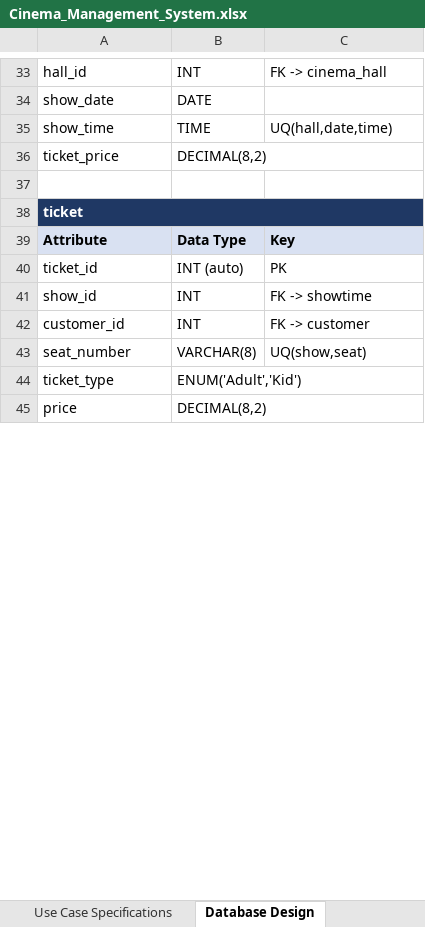
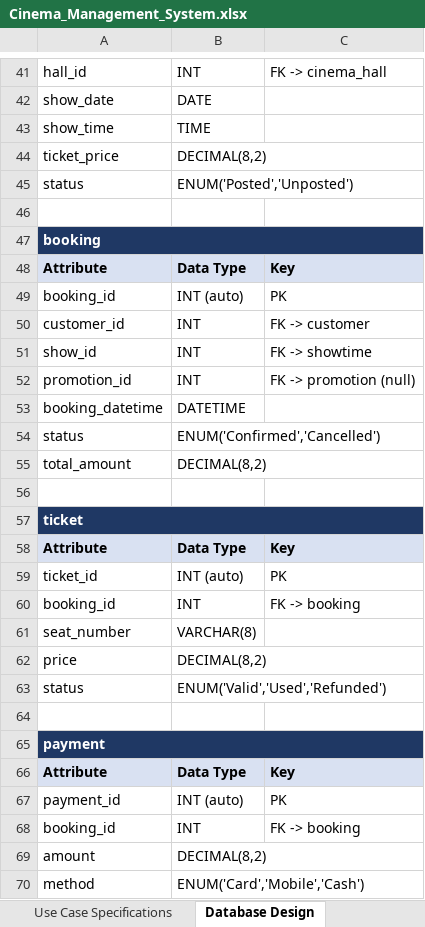
Before and after one commit to Rians11/modules_new, an Excel workbook: cinema-management-system-analysis/Cinema_Management_System.xlsx, sheet Database Design, drawn as a sheet; only a part is shown, gaps mark what is left out; values as stored, in another font and other column widths than the file's, no borders; removed rows and columns are numbered as before the commit, all else as after; the diff covers the shown part only; the diff names each change by its address in the sheet, - before the commit and + after, or states it on an @@ line.

```diff
--- a/cinema-management-system-analysis/Cinema_Management_System.xlsx (sheet Database Design)
+++ b/cinema-management-system-analysis/Cinema_Management_System.xlsx (sheet Database Design)
-C43: UQ(hall,date,time)
+C43: (empty)
+row 45: status | ENUM('Posted','Unposted')
+row 46: (empty)
+row 47: booking
+row 48: Attribute | Data Type | Key
+row 49: booking_id | INT (auto) | PK
@@ row 42 moved to row 50: customer_id @@
@@ row 41 moved to row 51: show_id @@
+row 52: promotion_id | INT | FK -> promotion (null)
+row 53: booking_datetime | DATETIME
+row 54: status | ENUM('Confirmed','Cancelled')
+row 55: total_amount | DECIMAL(8,2)
+row 60: booking_id | INT | FK -> booking
-C61: UQ(show,seat)
+C61: (empty)
-row 44: ticket_type | ENUM('Adult','Kid')
+row 63: status | ENUM('Valid','Used','Refunded')
+row 64: (empty)
+row 65: payment
+row 66: Attribute | Data Type | Key
+row 67: payment_id | INT (auto) | PK
+row 68: booking_id | INT | FK -> booking
+row 69: amount | DECIMAL(8,2)
+row 70: method | ENUM('Card','Mobile','Cash')
```
Also changed, not shown: 34 added rows, 1 removed row and 3 edited cells elsewhere in this sheet, sheet Use Cases, sheet Use Case Specifications, 3 other files.
